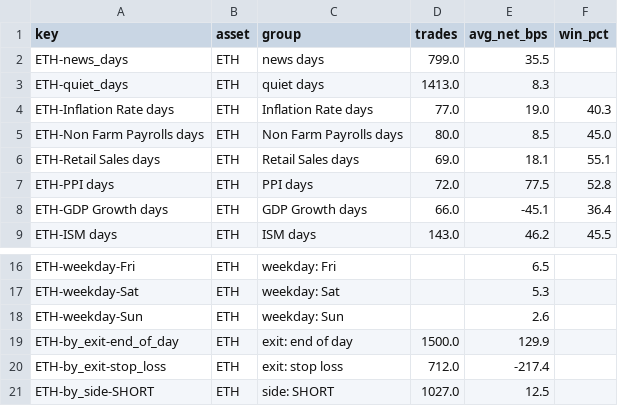
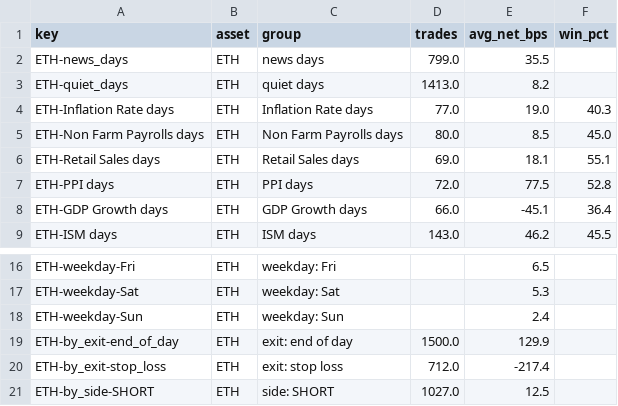
Before and after one commit to debtsolverscanada-lgtm/trading-results, a CSV file: data/lessons.csv, drawn as a sheet; only a part is shown, gaps mark what is left out.

```diff
--- a/data/lessons.csv
+++ b/data/lessons.csv
@@ -2,3 +2,3 @@ key,asset,group,trades,avg_net_bps,win_pct
 ETH-news_days,ETH,news days,799.0,35.5,
-ETH-quiet_days,ETH,quiet days,1413.0,8.3,
+ETH-quiet_days,ETH,quiet days,1413.0,8.2,
 ETH-Inflation Rate days,ETH,Inflation Rate days,77.0,19.0,40.3
@@ -17,3 +17,3 @@ ETH-weekday-Fri,ETH,weekday: Fri,,6.5,
 ETH-weekday-Sat,ETH,weekday: Sat,,5.3,
-ETH-weekday-Sun,ETH,weekday: Sun,,2.6,
+ETH-weekday-Sun,ETH,weekday: Sun,,2.4,
 ETH-by_exit-end_of_day,ETH,exit: end of day,1500.0,129.9,
```
Also changed, not shown: data/live_status.csv, data/live_trades.csv, 5 other files.
